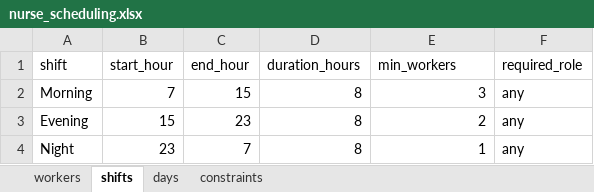
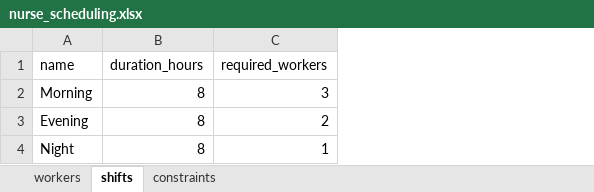
Before and after one commit to pragnakar/Project_Sage, an Excel workbook: examples/nurse_scheduling.xlsx, sheet shifts, drawn as a sheet; values as stored, in another font and other column widths than the file's, no borders; removed rows and columns are numbered as before the commit, all else as after; the diff names each change by its address in the sheet, - before the commit and + after, or states it on an @@ line.

```diff
--- a/examples/nurse_scheduling.xlsx (sheet shifts)
+++ b/examples/nurse_scheduling.xlsx (sheet shifts)
-sheet tab: days
-column B, rows 2-4: 7 | 15 | 23
-column C, rows 2-4: 15 | 23 | 7
-column F, rows 2-4: all any
-row 1: shift | start_hour | end_hour | duration_hours | min_workers | required_role
+row 1: name | duration_hours | required_workers
```
Also changed, not shown: sheet workers, sheet constraints, examples/transport_routing.xlsx, 4 other files.
